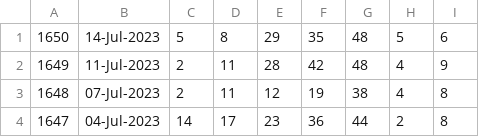
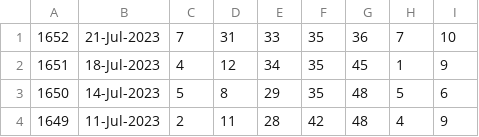
Before and after one commit to pastorcmentarny/DomJavaKB, a CSV file: data/lotto/euro-all-draws.csv, drawn as a sheet; only a part is shown; the shorter side is filled out with more unchanged rows.

```diff
--- a/data/lotto/euro-all-draws.csv
+++ b/data/lotto/euro-all-draws.csv
@@ -1 +1,3 @@
+1652,21-Jul-2023,7,31,33,35,36,7,10
+1651,18-Jul-2023,4,12,34,35,45,1,9
 1650,14-Jul-2023,5,8,29,35,48,5,6
```
Also changed, not shown: data/lotto/euro-hotpicks-all-draws.csv, data/lotto/lotto-hotpicks-all-draws.csv, 4 other files.
